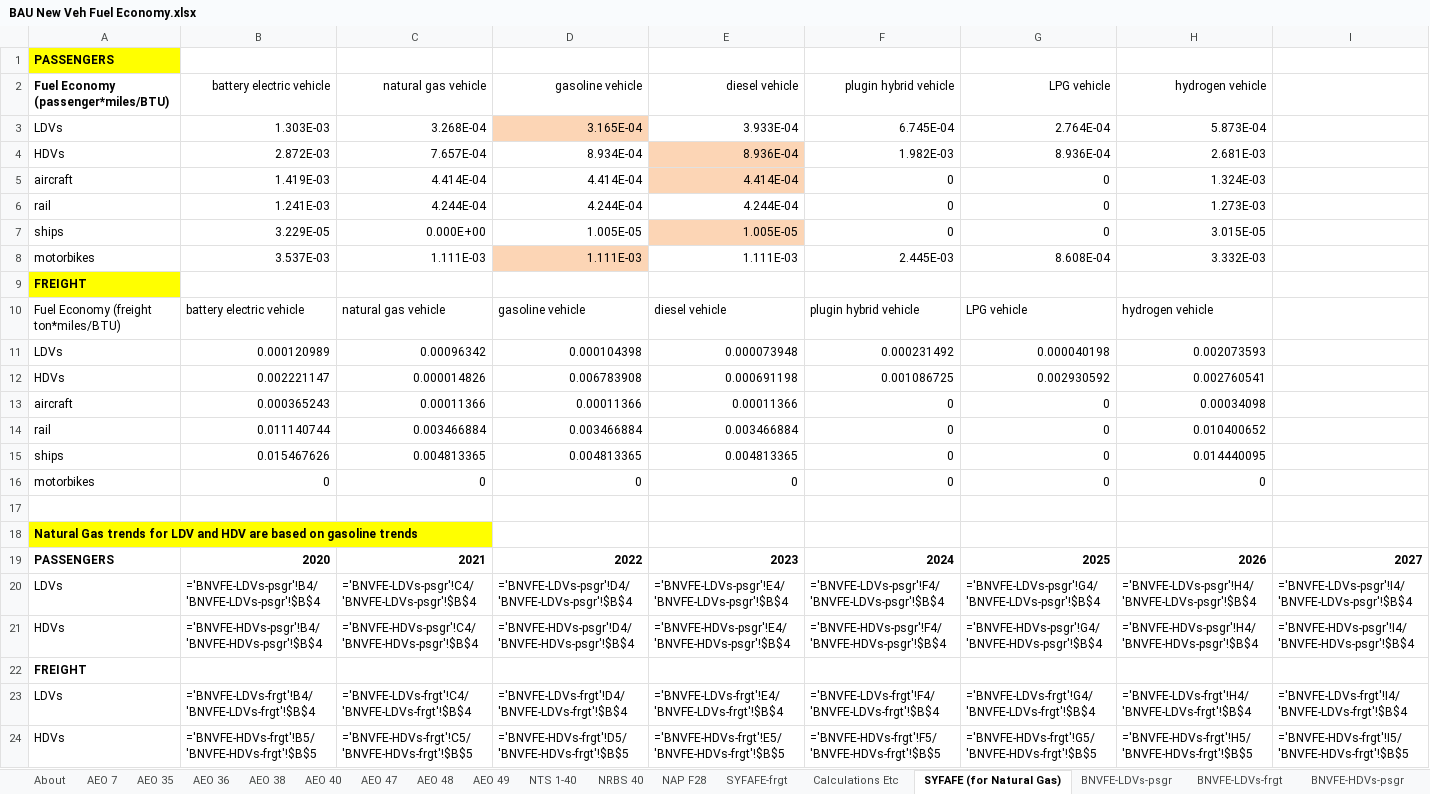
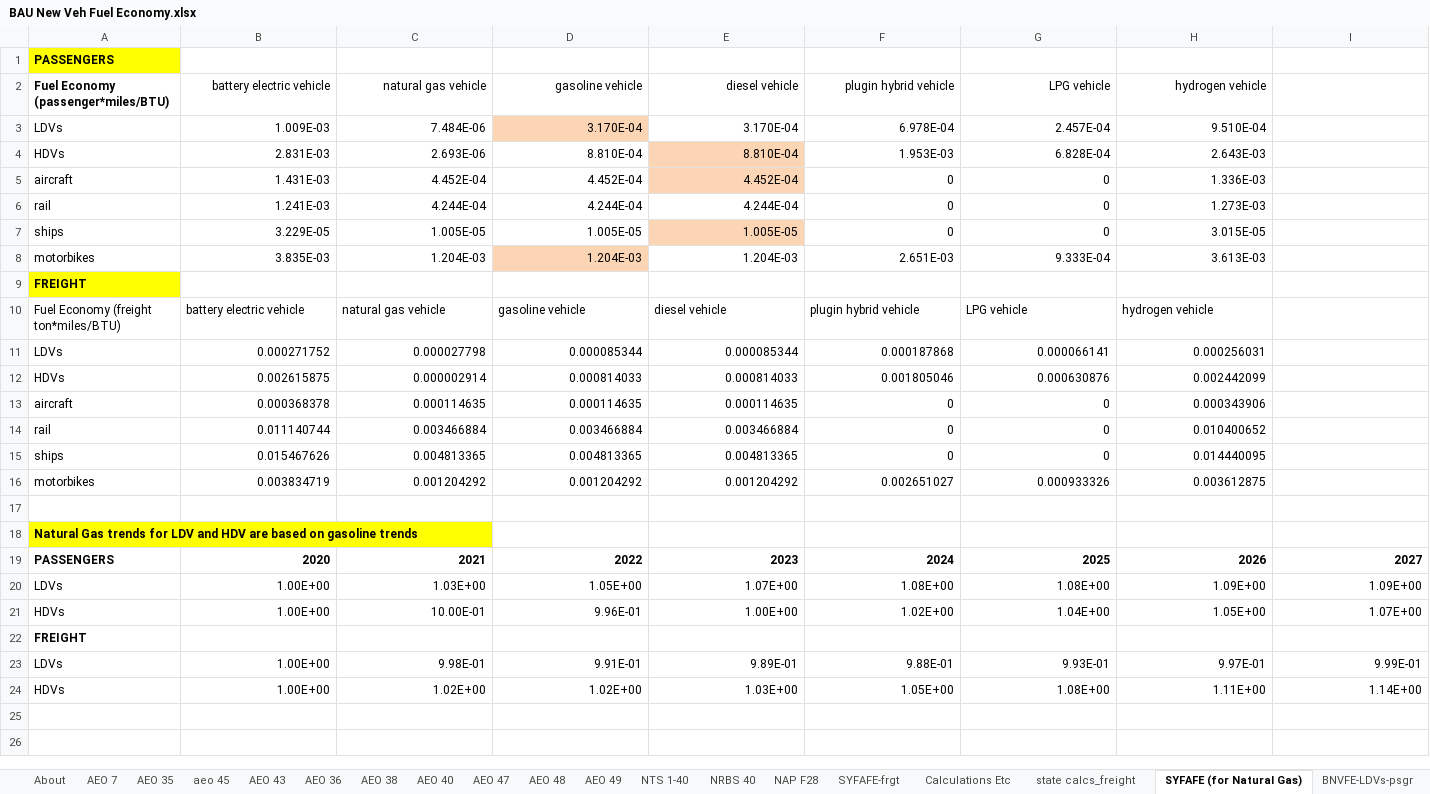
Before and after one commit to EnergyInnovation/eps-montana, an Excel workbook: InputData/trans/BNVFE/BAU New Veh Fuel Economy.xlsx, sheet SYFAFE (for Natural Gas), drawn as a sheet; only a part is shown; values as stored, in another font and other column widths than the file's, no borders; formulas without a stored value are shown as written; removed rows and columns are numbered as before the commit, all else as after; rows hold the shown columns only; the diff names each change by its address in the sheet, - before the commit and + after, or states it on an @@ line.

```diff
--- a/InputData/trans/BNVFE/BAU New Veh Fuel Economy.xlsx (sheet SYFAFE (for Natural Gas))
+++ b/InputData/trans/BNVFE/BAU New Veh Fuel Economy.xlsx (sheet SYFAFE (for Natural Gas))
+sheet tab: aeo 45
+sheet tab: AEO 43
+sheet tab: state calcs_freight
-row 3: LDVs | 1.303E-03 | 3.268E-04 | 3.165E-04 | 3.933E-04 | 6.745E-04 | 2.764E-04 | 5.873E-04
-row 4: HDVs | 2.872E-03 | 7.657E-04 | 8.934E-04 | 8.936E-04 | 1.982E-03 | 8.936E-04 | 2.681E-03
+row 3: LDVs | 1.009E-03 | 7.484E-06 | 3.170E-04 | 3.170E-04 | 6.978E-04 | 2.457E-04 | 9.510E-04
+row 4: HDVs | 2.831E-03 | 2.693E-06 | 8.810E-04 | 8.810E-04 | 1.953E-03 | 6.828E-04 | 2.643E-03
-B5 (battery electric vehicle): 1.419E-03
+B5 (battery electric vehicle): 1.431E-03
-C5 (natural gas vehicle): 4.414E-04
+C5 (natural gas vehicle): 4.452E-04
-D5 (gasoline vehicle): 4.414E-04
+D5 (gasoline vehicle): 4.452E-04
-E5 (diesel vehicle): 4.414E-04
+E5 (diesel vehicle): 4.452E-04
-H5 (hydrogen vehicle): 1.324E-03
+H5 (hydrogen vehicle): 1.336E-03
-C7 (natural gas vehicle): 0.000E+00
+C7 (natural gas vehicle): 1.005E-05
-row 8: motorbikes | 3.537E-03 | 1.111E-03 | 1.111E-03 | 1.111E-03 | 2.445E-03 | 8.608E-04 | 3.332E-03
+row 8: motorbikes | 3.835E-03 | 1.204E-03 | 1.204E-03 | 1.204E-03 | 2.651E-03 | 9.333E-04 | 3.613E-03
-row 11: LDVs | 0.000120989 | 0.00096342 | 0.000104398 | 0.000073948 | 0.000231492 | 0.000040198 | 0.002073593
-row 12: HDVs | 0.002221147 | 0.000014826 | 0.006783908 | 0.000691198 | 0.001086725 | 0.002930592 | 0.002760541
+row 11: LDVs | 0.000271752 | 0.000027798 | 0.000085344 | 0.000085344 | 0.000187868 | 0.000066141 | 0.000256031
+row 12: HDVs | 0.002615875 | 0.000002914 | 0.000814033 | 0.000814033 | 0.001805046 | 0.000630876 | 0.002442099
-B13 (battery electric vehicle): 0.000365243
+B13 (battery electric vehicle): 0.000368378
-C13 (natural gas vehicle): 0.00011366
+C13 (natural gas vehicle): 0.000114635
-D13 (gasoline vehicle): 0.00011366
+D13 (gasoline vehicle): 0.000114635
-E13 (diesel vehicle): 0.00011366
+E13 (diesel vehicle): 0.000114635
-H13 (hydrogen vehicle): 0.00034098
+H13 (hydrogen vehicle): 0.000343906
-row 16: motorbikes | 0 | 0 | 0 | 0 | 0 | 0 | 0
+row 16: motorbikes | 0.003834719 | 0.001204292 | 0.001204292 | 0.001204292 | 0.002651027 | 0.000933326 | 0.003612875
-row 20: LDVs | ='BNVFE-LDVs-psgr'!B4/'BNVFE-LDVs-psgr'!$B$4 | ='BNVFE-LDVs-psgr'!C4/'BNVFE-LDVs-psgr'!$B$4 | ='BNVFE-LDVs-psgr'!D4/'BNVFE-LDVs-psgr'!$B$4 | ='BNVFE-LDVs-psgr'!E4/'BNVFE-LDVs-psgr'!$B$4 | ='BNVFE-LDVs-psgr'!F4/'BNVFE-LDVs-psgr'!$B$4 | ='BNVFE-LDVs-psgr'!G4/'BNVFE-LDVs-psgr'!$B$4 | ='BNVFE-LDVs-psgr'!H4/'BNVFE-LDVs-psgr'!$B$4 | ='BNVFE-LDVs-psgr'!I4/'BNVFE-LDVs-psgr'!$B$4
-row 21: HDVs | ='BNVFE-HDVs-psgr'!B4/'BNVFE-HDVs-psgr'!$B$4 | ='BNVFE-HDVs-psgr'!C4/'BNVFE-HDVs-psgr'!$B$4 | ='BNVFE-HDVs-psgr'!D4/'BNVFE-HDVs-psgr'!$B$4 | ='BNVFE-HDVs-psgr'!E4/'BNVFE-HDVs-psgr'!$B$4 | ='BNVFE-HDVs-psgr'!F4/'BNVFE-HDVs-psgr'!$B$4 | ='BNVFE-HDVs-psgr'!G4/'BNVFE-HDVs-psgr'!$B$4 | ='BNVFE-HDVs-psgr'!H4/'BNVFE-HDVs-psgr'!$B$4 | ='BNVFE-HDVs-psgr'!I4/'BNVFE-HDVs-psgr'!$B$4
+row 20: LDVs | 1.00E+00 | 1.03E+00 | 1.05E+00 | 1.07E+00 | 1.08E+00 | 1.08E+00 | 1.09E+00 | 1.09E+00
+row 21: HDVs | 1.00E+00 | 10.00E-01 | 9.96E-01 | 1.00E+00 | 1.02E+00 | 1.04E+00 | 1.05E+00 | 1.07E+00
-row 23: LDVs | ='BNVFE-LDVs-frgt'!B4/'BNVFE-LDVs-frgt'!$B$4 | ='BNVFE-LDVs-frgt'!C4/'BNVFE-LDVs-frgt'!$B$4 | ='BNVFE-LDVs-frgt'!D4/'BNVFE-LDVs-frgt'!$B$4 | ='BNVFE-LDVs-frgt'!E4/'BNVFE-LDVs-frgt'!$B$4 | ='BNVFE-LDVs-frgt'!F4/'BNVFE-LDVs-frgt'!$B$4 | ='BNVFE-LDVs-frgt'!G4/'BNVFE-LDVs-frgt'!$B$4 | ='BNVFE-LDVs-frgt'!H4/'BNVFE-LDVs-frgt'!$B$4 | ='BNVFE-LDVs-frgt'!I4/'BNVFE-LDVs-frgt'!$B$4
-row 24: HDVs | ='BNVFE-HDVs-frgt'!B5/'BNVFE-HDVs-frgt'!$B$5 | ='BNVFE-HDVs-frgt'!C5/'BNVFE-HDVs-frgt'!$B$5 | ='BNVFE-HDVs-frgt'!D5/'BNVFE-HDVs-frgt'!$B$5 | ='BNVFE-HDVs-frgt'!E5/'BNVFE-HDVs-frgt'!$B$5 | ='BNVFE-HDVs-frgt'!F5/'BNVFE-HDVs-frgt'!$B$5 | ='BNVFE-HDVs-frgt'!G5/'BNVFE-HDVs-frgt'!$B$5 | ='BNVFE-HDVs-frgt'!H5/'BNVFE-HDVs-frgt'!$B$5 | ='BNVFE-HDVs-frgt'!I5/'BNVFE-HDVs-frgt'!$B$5
+row 23: LDVs | 1.00E+00 | 9.98E-01 | 9.91E-01 | 9.89E-01 | 9.88E-01 | 9.93E-01 | 9.97E-01 | 9.99E-01
+row 24: HDVs | 1.00E+00 | 1.02E+00 | 1.02E+00 | 1.03E+00 | 1.05E+00 | 1.08E+00 | 1.11E+00 | 1.14E+00
```
Also changed, not shown: sheet AEO 49, sheet Calculations Etc, sheet BNVFE_data for BHNVFEAL, sheet BNVFE-LDVs-frgt, sheet BNVFE-HDVs-psgr, sheet BNVFE-HDVs-frgt, 10 more sheets, hidden cells, charts or pictures, InputData/trans/BHNVFEAL/BAU Historical New Veh Fuel Economy After Lifetime.xlsx, InputData/trans/SYFAFE/Start Year Fleet Avg Fuel Economy.xlsx, 56 other files.
